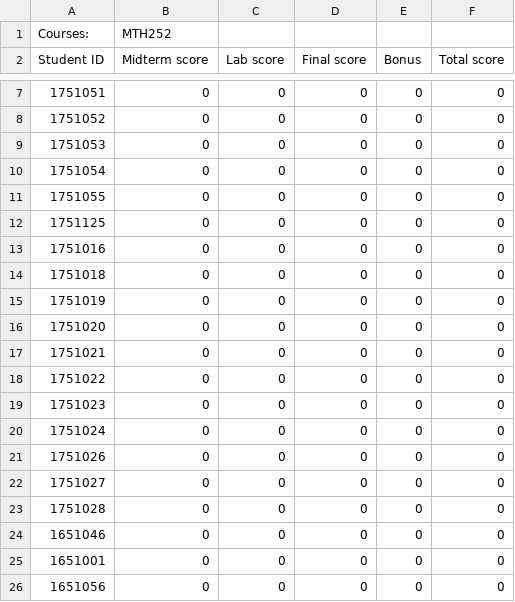
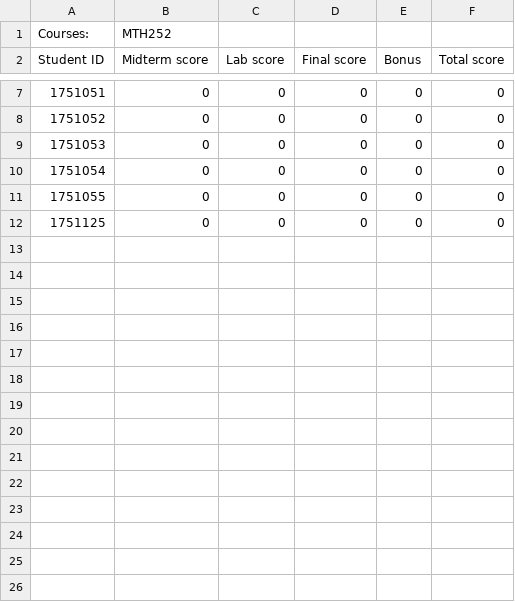
Before and after one commit to nghiahhnguyen/CS162-Project-StudentManagement, a CSV file: CS Project/MTH252-Scoreboard.csv, drawn as a sheet; only a part is shown, gaps mark what is left out; the diff names each change by its address in the sheet, - before the commit and + after, or states it on an @@ line.

```diff
--- a/CS Project/MTH252-Scoreboard.csv
+++ b/CS Project/MTH252-Scoreboard.csv
-row 13: 1751016 | 0 | 0 | 0 | 0 | 0
-row 14: 1751018 | 0 | 0 | 0 | 0 | 0
-row 15: 1751019 | 0 | 0 | 0 | 0 | 0
-row 16: 1751020 | 0 | 0 | 0 | 0 | 0
-row 17: 1751021 | 0 | 0 | 0 | 0 | 0
-row 18: 1751022 | 0 | 0 | 0 | 0 | 0
-row 19: 1751023 | 0 | 0 | 0 | 0 | 0
-row 20: 1751024 | 0 | 0 | 0 | 0 | 0
-row 21: 1751026 | 0 | 0 | 0 | 0 | 0
-row 22: 1751027 | 0 | 0 | 0 | 0 | 0
-row 23: 1751028 | 0 | 0 | 0 | 0 | 0
-row 24: 1651046 | 0 | 0 | 0 | 0 | 0
-row 25: 1651001 | 0 | 0 | 0 | 0 | 0
-row 26: 1651056 | 0 | 0 | 0 | 0 | 0
```
Also changed, not shown: CS Project/17APCS2-Students.csv, 3 other files.
